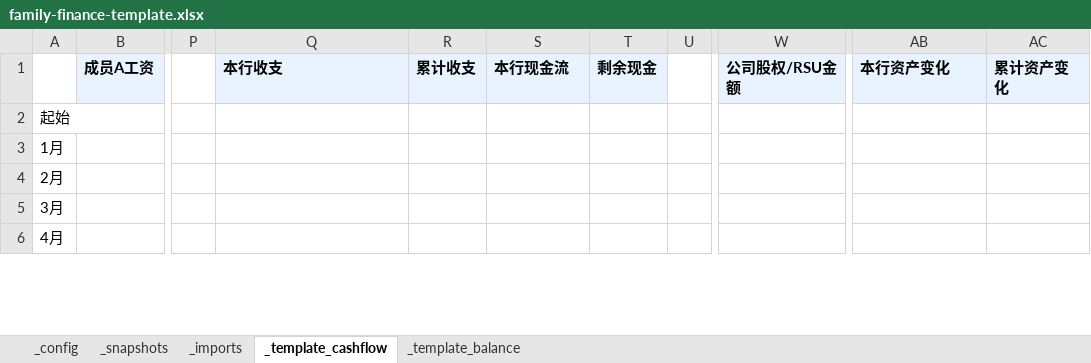
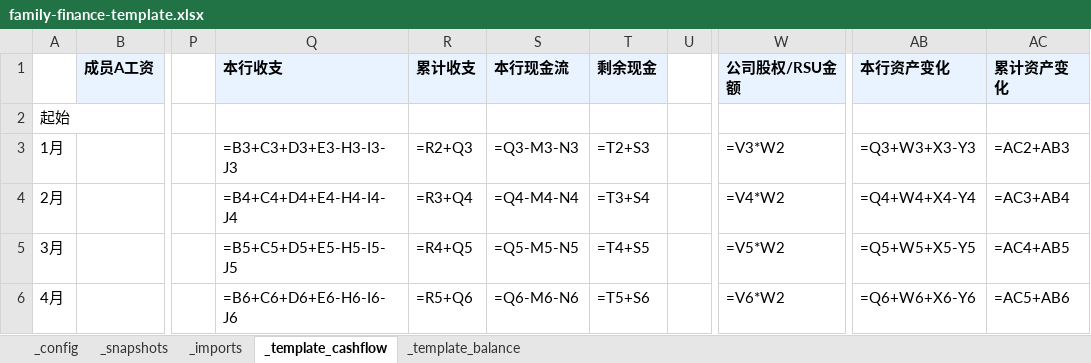
Before and after one commit to attax1994/skill_financial_analysis, an Excel workbook: skills/family-finance/assets/family-finance-template.xlsx, sheet _template_cashflow, drawn as a sheet; only a part is shown, gaps mark what is left out; values as stored, in another font and other column widths than the file's, no borders; formulas without a stored value are shown as written; the diff covers the shown part only; the diff names each change by its address in the sheet, - before the commit and + after, or states it on an @@ line.

```diff
--- a/skills/family-finance/assets/family-finance-template.xlsx (sheet _template_cashflow)
+++ b/skills/family-finance/assets/family-finance-template.xlsx (sheet _template_cashflow)
-Q3 (本行收支): (empty)
+Q3 (本行收支): =B3+C3+D3+E3-H3-I3-J3
-R3 (累计收支): (empty)
+R3 (累计收支): =R2+Q3
-S3 (本行现金流): (empty)
+S3 (本行现金流): =Q3-M3-N3
-T3 (剩余现金): (empty)
+T3 (剩余现金): =T2+S3
-W3 (公司股权/RSU金额): (empty)
+W3 (公司股权/RSU金额): =V3*W2
-AB3 (本行资产变化): (empty)
+AB3 (本行资产变化): =Q3+W3+X3-Y3
-AC3 (累计资产变化): (empty)
+AC3 (累计资产变化): =AC2+AB3
-Q4 (本行收支): (empty)
+Q4 (本行收支): =B4+C4+D4+E4-H4-I4-J4
-R4 (累计收支): (empty)
+R4 (累计收支): =R3+Q4
-S4 (本行现金流): (empty)
+S4 (本行现金流): =Q4-M4-N4
-T4 (剩余现金): (empty)
+T4 (剩余现金): =T3+S4
-W4 (公司股权/RSU金额): (empty)
+W4 (公司股权/RSU金额): =V4*W2
-AB4 (本行资产变化): (empty)
+AB4 (本行资产变化): =Q4+W4+X4-Y4
-AC4 (累计资产变化): (empty)
+AC4 (累计资产变化): =AC3+AB4
-Q5 (本行收支): (empty)
+Q5 (本行收支): =B5+C5+D5+E5-H5-I5-J5
-R5 (累计收支): (empty)
+R5 (累计收支): =R4+Q5
-S5 (本行现金流): (empty)
+S5 (本行现金流): =Q5-M5-N5
-T5 (剩余现金): (empty)
+T5 (剩余现金): =T4+S5
-W5 (公司股权/RSU金额): (empty)
+W5 (公司股权/RSU金额): =V5*W2
-AB5 (本行资产变化): (empty)
+AB5 (本行资产变化): =Q5+W5+X5-Y5
-AC5 (累计资产变化): (empty)
+AC5 (累计资产变化): =AC4+AB5
-Q6 (本行收支): (empty)
+Q6 (本行收支): =B6+C6+D6+E6-H6-I6-J6
-R6 (累计收支): (empty)
+R6 (累计收支): =R5+Q6
-S6 (本行现金流): (empty)
+S6 (本行现金流): =Q6-M6-N6
-T6 (剩余现金): (empty)
+T6 (剩余现金): =T5+S6
-W6 (公司股权/RSU金额): (empty)
+W6 (公司股权/RSU金额): =V6*W2
-AB6 (本行资产变化): (empty)
+AB6 (本行资产变化): =Q6+W6+X6-Y6
-AC6 (累计资产变化): (empty)
+AC6 (累计资产变化): =AC5+AB6
```
Also changed, not shown: 56 edited cells elsewhere in this sheet, 5 other files.
